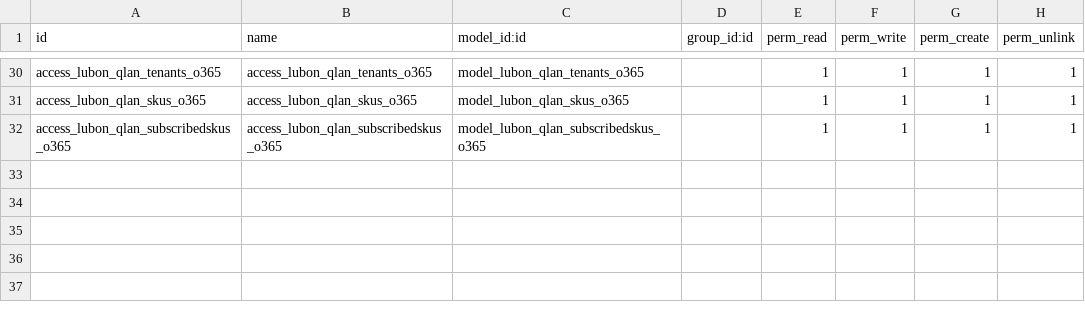
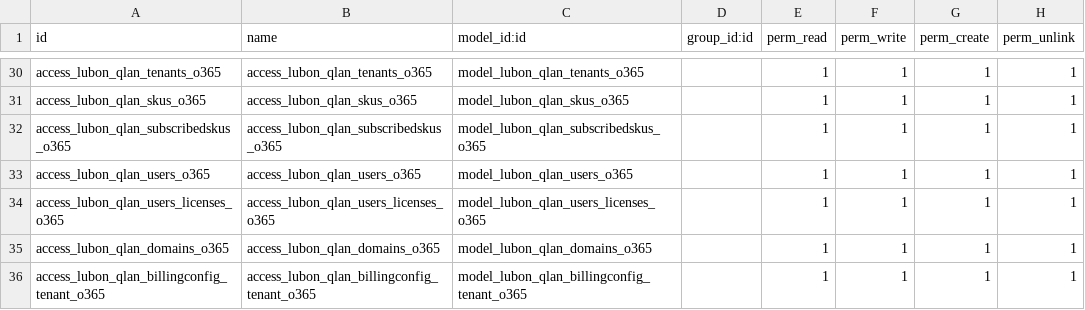
Before and after one commit to lubonbvba/odoo-modules, a CSV file: lubon_qlan/security/ir.model.access.csv, drawn as a sheet; only a part is shown, gaps mark what is left out.

Commit message:
Introduced billing config

```diff
--- a/lubon_qlan/security/ir.model.access.csv
+++ b/lubon_qlan/security/ir.model.access.csv
@@ -32 +32,5 @@ access_lubon_qlan_skus_o365,access_lubon_qlan_skus_o365,model_lubon_qlan_skus_o3
 access_lubon_qlan_subscribedskus_o365,access_lubon_qlan_subscribedskus_o365,model_lubon_qlan_subscribedskus_o365,,1,1,1,1
+access_lubon_qlan_users_o365,access_lubon_qlan_users_o365,model_lubon_qlan_users_o365,,1,1,1,1
+access_lubon_qlan_users_licenses_o365,access_lubon_qlan_users_licenses_o365,model_lubon_qlan_users_licenses_o365,,1,1,1,1
+access_lubon_qlan_domains_o365,access_lubon_qlan_domains_o365,model_lubon_qlan_domains_o365,,1,1,1,1
+access_lubon_qlan_billingconfig_tenant_o365,access_lubon_qlan_billingconfig_tenant_o365,model_lubon_qlan_billingconfig_tenant_o365,,1,1,1,1
```
Also changed, not shown: 2 other files.
